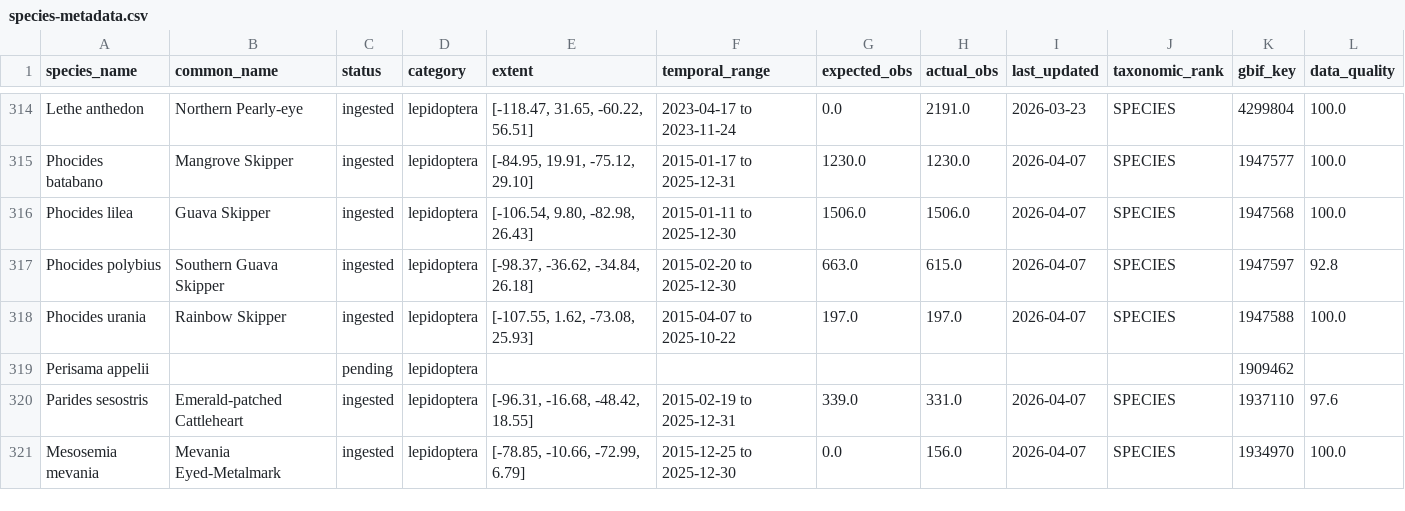
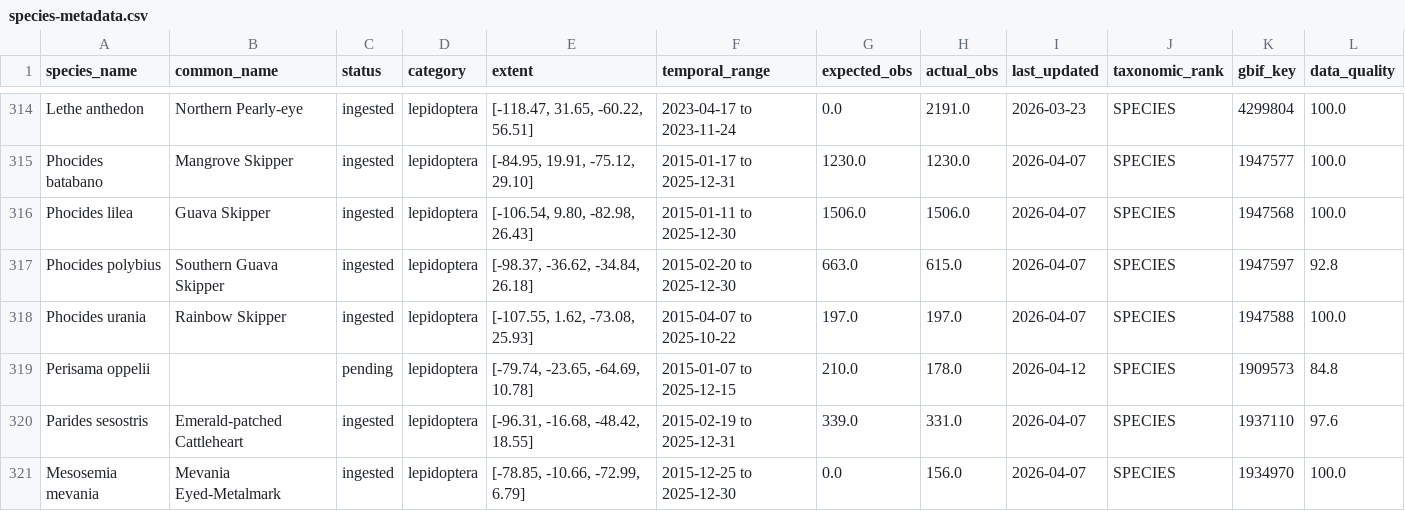
Before and after one commit to plantmandev/species-distribution-model, a CSV file: occurrence-data/species-metadata.csv, drawn as a sheet; only a part is shown, gaps mark what is left out; removed rows and columns are numbered as before the commit, all else as after; rows hold the shown columns only; the diff covers the shown part only; the diff names each change by its address in the sheet, - before the commit and + after, or states it on an @@ line.

```diff
--- a/occurrence-data/species-metadata.csv
+++ b/occurrence-data/species-metadata.csv
-row 319: Perisama appelii |  | pending | lepidoptera |  |  |  |  |  |  | 1909462
+row 319: Perisama oppelii |  | pending | lepidoptera | [-79.74, -23.65, -64.69, 10.78] | 2015-01-07 to 2025-12-15 | 210.0 | 178.0 | 2026-04-12 | SPECIES | 1909573 | 84.8
```
Also changed, not shown: 3 added rows, 3 removed rows and 12 edited cells elsewhere in this file, 5 other files.
